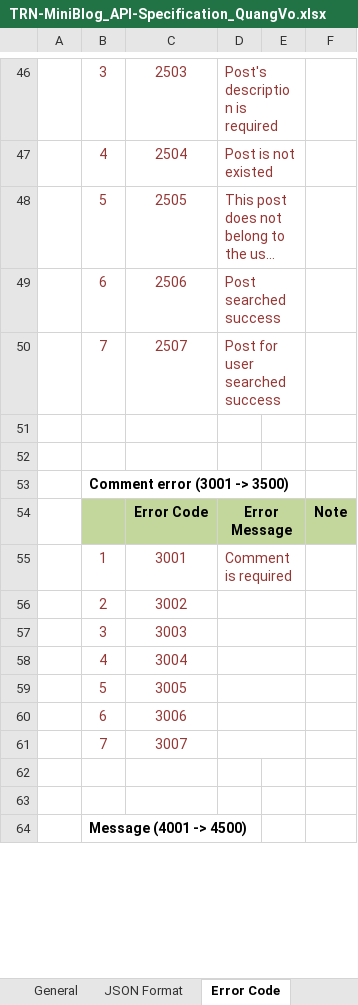
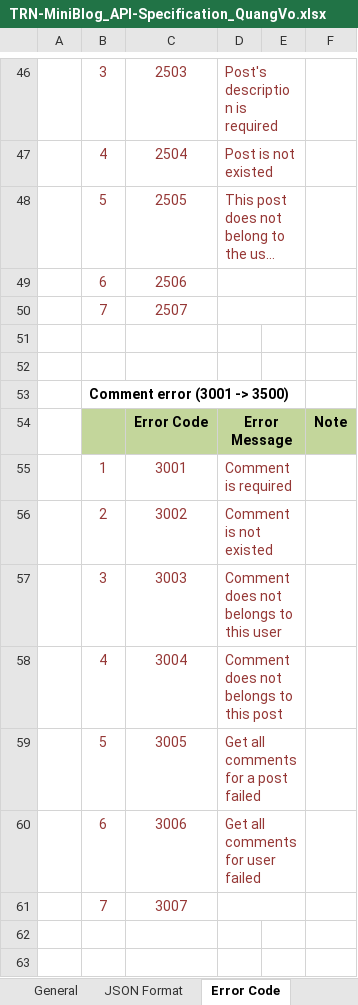
Before and after one commit to Mulodo-Java-Training/miniblog-vo.quang, an Excel workbook: doc/backend/api/TRN-MiniBlog_API-Specification_QuangVo.xlsx, sheet Error Code, drawn as a sheet; only a part is shown, gaps mark what is left out; the shorter side is filled out with more unchanged rows; long unchanged cells end in …; values as stored, in another font and other column widths than the file's, no borders; the diff names each change by its address in the sheet, - before the commit and + after, or states it on an @@ line.

Commit message:
update spec design

```diff
--- a/doc/backend/api/TRN-MiniBlog_API-Specification_QuangVo.xlsx (sheet Error Code)
+++ b/doc/backend/api/TRN-MiniBlog_API-Specification_QuangVo.xlsx (sheet Error Code)
-D49: Post searched success
+D49: (empty)
-D50: Post for user searched success
+D50: (empty)
-D56: (empty)
+D56: Comment is not existed
-D57: (empty)
+D57: Comment does not belongs to this user
-D58: (empty)
+D58: Comment does not belongs to this post
-D59: (empty)
+D59: Get all comments for a post failed
-D60: (empty)
+D60: Get all comments for user failed
```
Also changed, not shown: charts or pictures.
